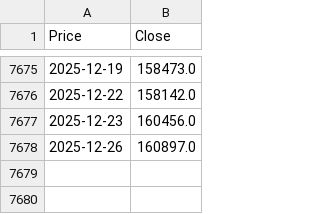
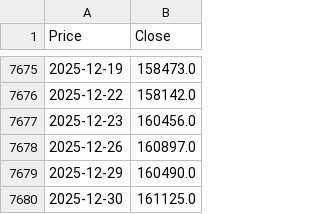
Before and after one commit to bcsdias/app-investimentos, a CSV file: data/raw/YF_BVSP.csv, drawn as a sheet; only a part is shown, gaps mark what is left out; the diff names each change by its address in the sheet, - before the commit and + after, or states it on an @@ line.

Commit message:
Atualiza catálogos de dados para benchmarks e reorganiza a seleção de ativos na sidebar; adiciona novos dados ao CSV YF_BVSP

```diff
--- a/data/raw/YF_BVSP.csv
+++ b/data/raw/YF_BVSP.csv
+row 7679: 2025-12-29 | 160490.0
+row 7680: 2025-12-30 | 161125.0
```
Also changed, not shown: 2 other files.
